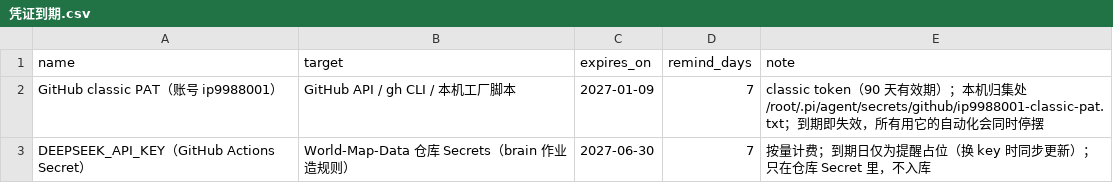
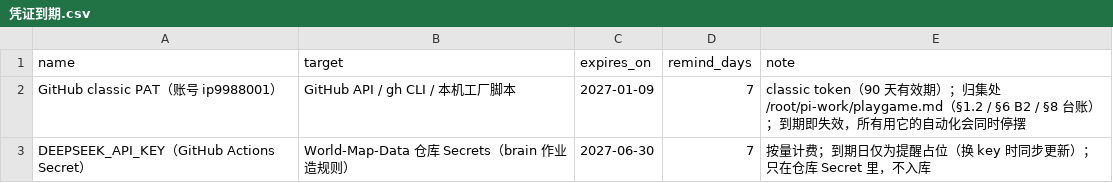
Before and after one commit to ip9988001/World-Map-Data, a CSV file: data/凭证到期.csv, drawn as a sheet.

Commit message:
chore(reminders): 归集处指向 playgame.md（唯一凭据手册），不再另建目录

```diff
--- a/data/凭证到期.csv
+++ b/data/凭证到期.csv
@@ -1,3 +1,3 @@
 name,target,expires_on,remind_days,note
-GitHub classic PAT（账号 ip9988001）,GitHub API / gh CLI / 本机工厂脚本,2027-01-09,7,classic token（90 天有效期）；本机归集处 /root/.pi/agent/secrets/github/ip9988001-classic-pat.txt；到期即失效，所有用它的自动化会同时停摆
+GitHub classic PAT（账号 ip9988001）,GitHub API / gh CLI / 本机工厂脚本,2027-01-09,7,classic token（90 天有效期）；归集处 /root/pi-work/playgame.md（§1.2 / §6 B2 / §8 台账）；到期即失效，所有用它的自动化会同时停摆
 DEEPSEEK_API_KEY（GitHub Actions Secret）,World-Map-Data 仓库 Secrets（brain 作业造规则）,2027-06-30,7,按量计费；到期日仅为提醒占位（换 key 时同步更新）；只在仓库 Secret 里，不入库
```
